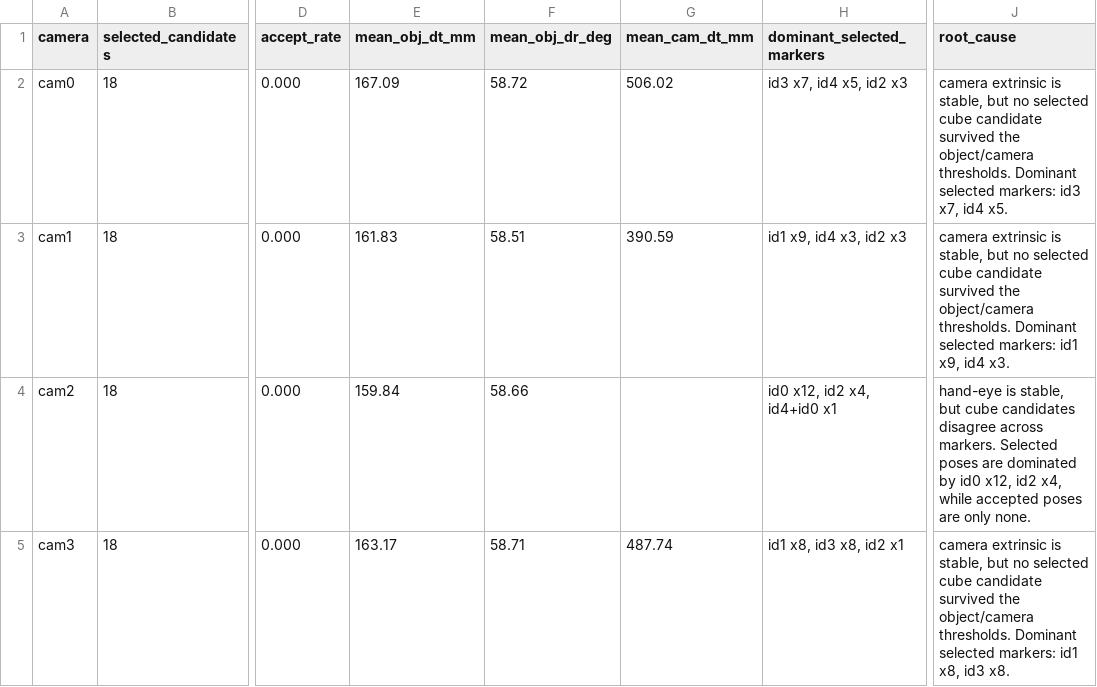
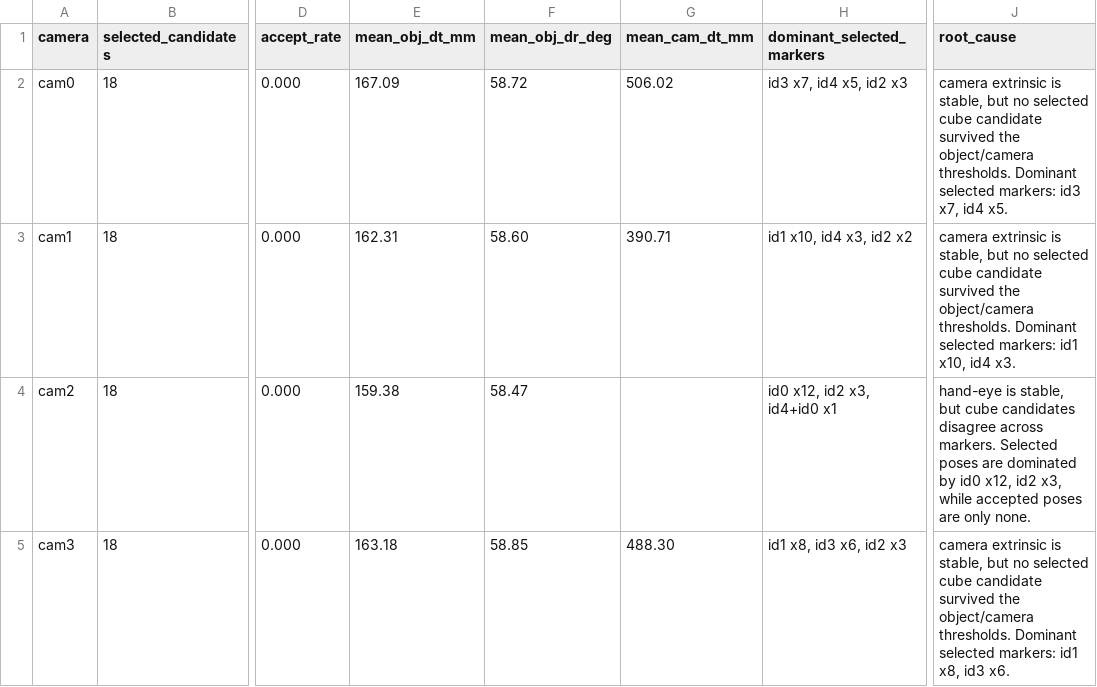
Before and after one commit to keemeoow/rb-ArucoCube_Robot_multi_calibration, a CSV file: data(1)/data/session/calib_out_cubeonly_profile_split/cube_failure_camera_table.csv, drawn as a sheet; only a part is shown, gaps mark what is left out; the diff names each change by its address in the sheet, - before the commit and + after, or states it on an @@ line.

```diff
--- a/data(1)/data/session/calib_out_cubeonly_profile_split/cube_failure_camera_table.csv
+++ b/data(1)/data/session/calib_out_cubeonly_profile_split/cube_failure_camera_table.csv
-E3 (mean_obj_dt_mm): 161.83
+E3 (mean_obj_dt_mm): 162.31
-F3 (mean_obj_dr_deg): 58.51
+F3 (mean_obj_dr_deg): 58.60
-G3 (mean_cam_dt_mm): 390.59
+G3 (mean_cam_dt_mm): 390.71
-H3 (dominant_selected_markers): id1 x9, id4 x3, id2 x3
+H3 (dominant_selected_markers): id1 x10, id4 x3, id2 x2
-J3 (root_cause): …markers: id1 x9, id4 x3.
+J3 (root_cause): …markers: id1 x10, id4 x3.
-E4 (mean_obj_dt_mm): 159.84
+E4 (mean_obj_dt_mm): 159.38
-F4 (mean_obj_dr_deg): 58.66
+F4 (mean_obj_dr_deg): 58.47
-H4 (dominant_selected_markers): id0 x12, id2 x4, id4+id0 x1
+H4 (dominant_selected_markers): id0 x12, id2 x3, id4+id0 x1
-J4 (root_cause): …x12, id2 x4, while accepted…
+J4 (root_cause): …x12, id2 x3, while accepted…
-E5 (mean_obj_dt_mm): 163.17
+E5 (mean_obj_dt_mm): 163.18
-F5 (mean_obj_dr_deg): 58.71
+F5 (mean_obj_dr_deg): 58.85
-G5 (mean_cam_dt_mm): 487.74
+G5 (mean_cam_dt_mm): 488.30
-H5 (dominant_selected_markers): id1 x8, id3 x8, id2 x1
+H5 (dominant_selected_markers): id1 x8, id3 x6, id2 x3
-J5 (root_cause): …x8, id3 x8.
+J5 (root_cause): …x8, id3 x6.
```
Also changed, not shown: data(1)/data/session/calib_out_cubeonly_profile_split/calibration_mode_comparison.csv, 25 other files.
